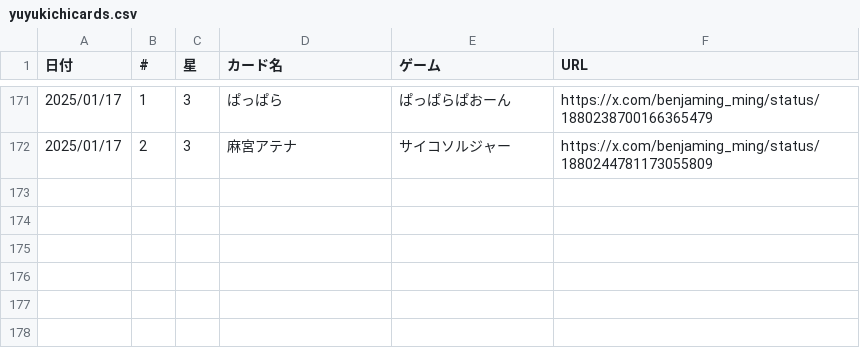
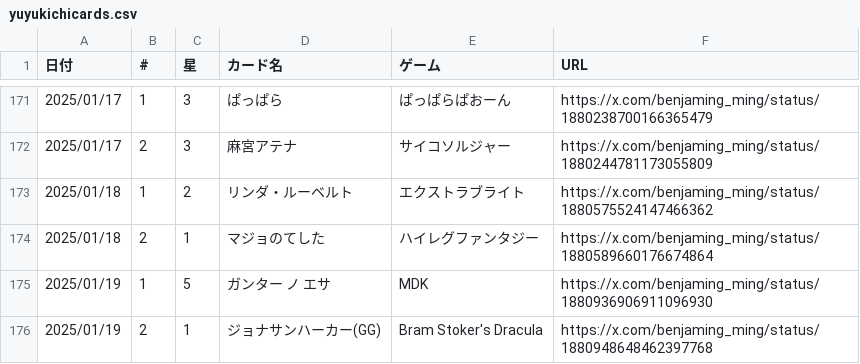
Before and after one commit to Benjamingming/home, a CSV file: _data/yuyukichicards.csv, drawn as a sheet; only a part is shown, gaps mark what is left out.

Commit message:
ゆゆキチカード追加 20250118, 0119

```diff
--- a/_data/yuyukichicards.csv
+++ b/_data/yuyukichicards.csv
@@ -172 +172,5 @@
 2025/01/17,2,3,麻宮アテナ,サイコソルジャー,https://x.com/benjaming_ming/status/1880244781173055809
+2025/01/18,1,2,リンダ・ルーベルト,エクストラブライト,https://x.com/benjaming_ming/status/1880575524147466362
+2025/01/18,2,1,マジョのてした,ハイレグファンタジー,https://x.com/benjaming_ming/status/1880589660176674864
+2025/01/19,1,5,ガンター ノ エサ,MDK,https://x.com/benjaming_ming/status/1880936906911096930
+2025/01/19,2,1,ジョナサンハーカー(GG),Bram Stoker's Dracula,https://x.com/benjaming_ming/status/1880948648462397768
```
